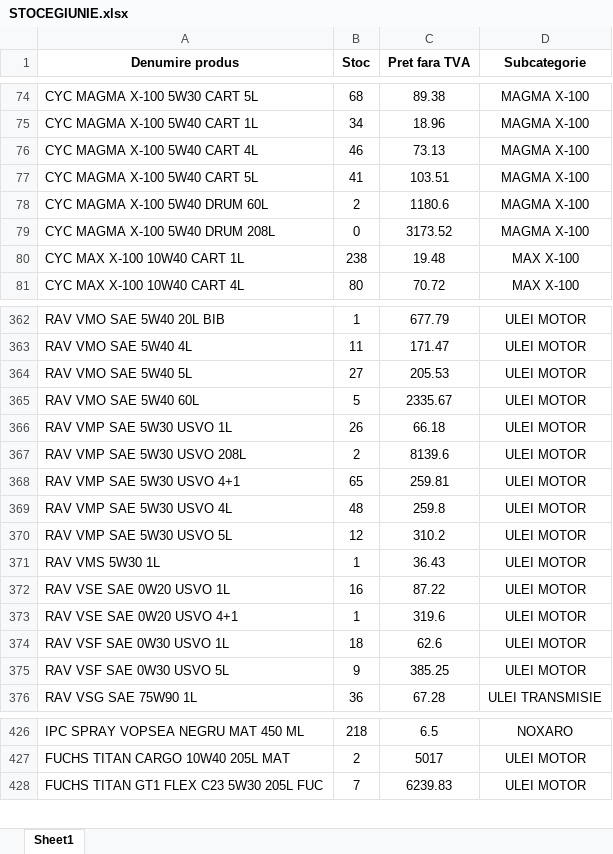
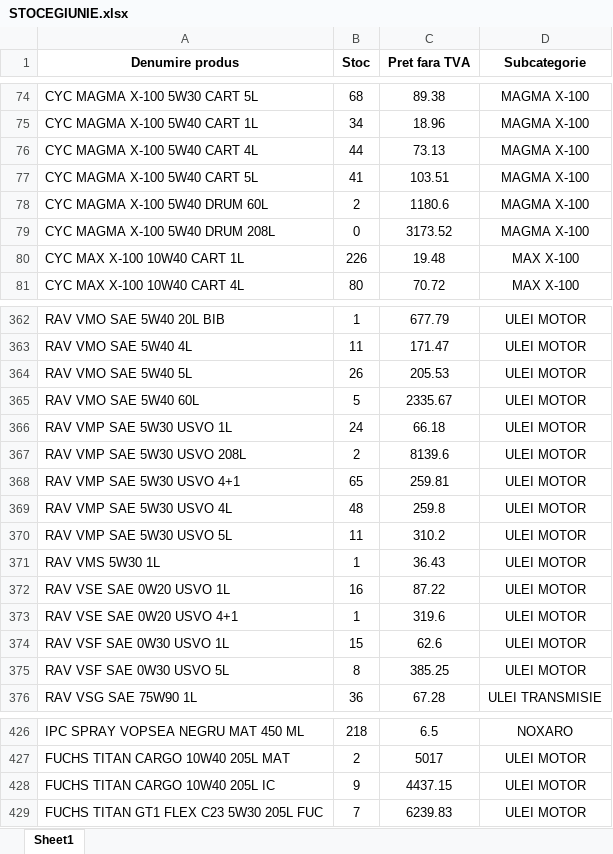
Before and after one commit to ab12slk-sys/dmautoravenol, an Excel workbook: STOCEGIUNIE.xlsx, sheet Sheet1, drawn as a sheet; only a part is shown, gaps mark what is left out; values as stored, in another font and other column widths than the file's, no borders; the diff covers the shown part only; the diff names each change by its address in the sheet, - before the commit and + after, or states it on an @@ line.

Commit message:
Add files via upload

```diff
--- a/STOCEGIUNIE.xlsx (sheet Sheet1)
+++ b/STOCEGIUNIE.xlsx (sheet Sheet1)
-B76 (Stoc): 46
+B76 (Stoc): 44
-B80 (Stoc): 238
+B80 (Stoc): 226
-B364 (Stoc): 27
+B364 (Stoc): 26
-B366 (Stoc): 26
+B366 (Stoc): 24
-B370 (Stoc): 12
+B370 (Stoc): 11
-B374 (Stoc): 18
+B374 (Stoc): 15
-B375 (Stoc): 9
+B375 (Stoc): 8
+row 428: FUCHS TITAN CARGO 10W40 205L IC | 9 | 4437.15 | ULEI MOTOR
```
Also changed, not shown: 5 edited cells elsewhere in this sheet.
